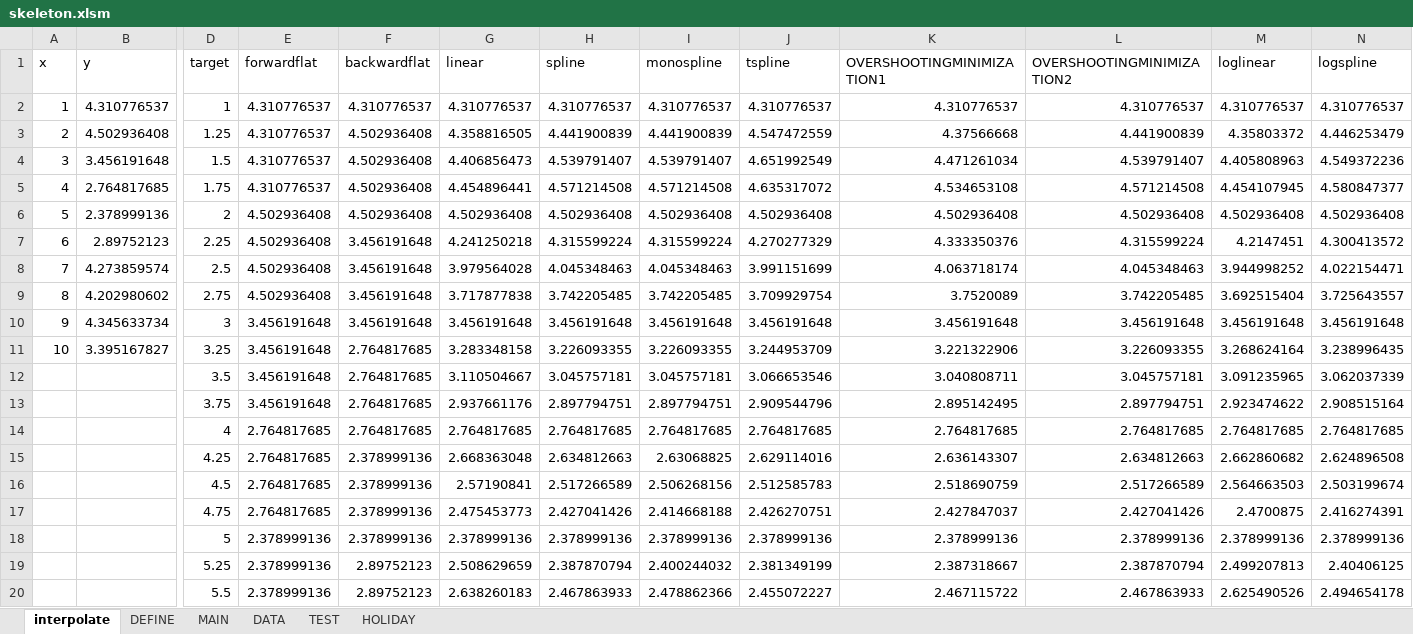
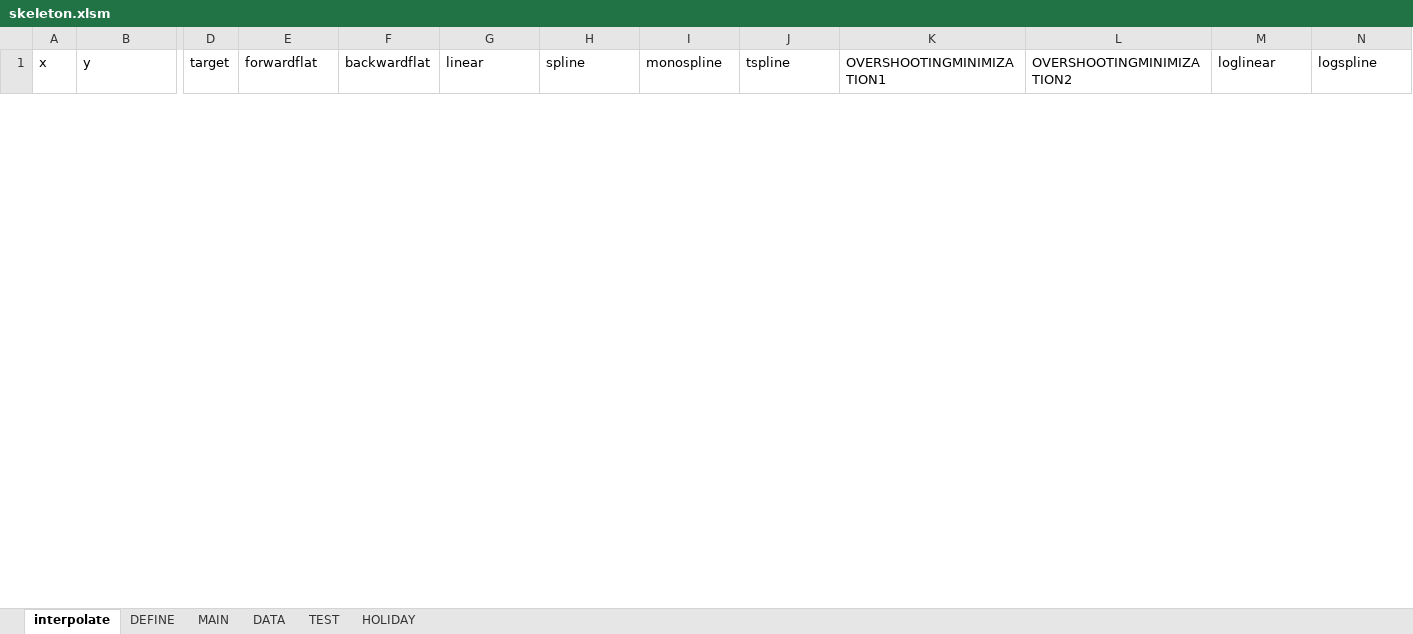
Before and after one commit to tani3010/Utils, an Excel workbook: vba/skeleton.xlsm, sheet interpolate, drawn as a sheet; only a part is shown, gaps mark what is left out; values as stored, in another font and other column widths than the file's, no borders; charts and pictures not drawn; removed rows and columns are numbered as before the commit, all else as after; rows hold the shown columns only; the diff covers the shown part only; the diff names each change by its address in the sheet, - before the commit and + after, or states it on an @@ line.

Commit message:
Add files via upload

```diff
--- a/vba/skeleton.xlsm (sheet interpolate)
+++ b/vba/skeleton.xlsm (sheet interpolate)
-row 2: 1 | 4.310776537 | 1 | 4.310776537 | 4.310776537 | 4.310776537 | 4.310776537 | 4.310776537 | 4.310776537 | 4.310776537 | 4.310776537 | 4.310776537 | 4.310776537
-row 3: 2 | 4.502936408 | 1.25 | 4.310776537 | 4.502936408 | 4.358816505 | 4.441900839 | 4.441900839 | 4.547472559 | 4.37566668 | 4.441900839 | 4.35803372 | 4.446253479
-row 4: 3 | 3.456191648 | 1.5 | 4.310776537 | 4.502936408 | 4.406856473 | 4.539791407 | 4.539791407 | 4.651992549 | 4.471261034 | 4.539791407 | 4.405808963 | 4.549372236
-row 5: 4 | 2.764817685 | 1.75 | 4.310776537 | 4.502936408 | 4.454896441 | 4.571214508 | 4.571214508 | 4.635317072 | 4.534653108 | 4.571214508 | 4.454107945 | 4.580847377
-row 6: 5 | 2.378999136 | 2 | 4.502936408 | 4.502936408 | 4.502936408 | 4.502936408 | 4.502936408 | 4.502936408 | 4.502936408 | 4.502936408 | 4.502936408 | 4.502936408
-row 7: 6 | 2.89752123 | 2.25 | 4.502936408 | 3.456191648 | 4.241250218 | 4.315599224 | 4.315599224 | 4.270277329 | 4.333350376 | 4.315599224 | 4.2147451 | 4.300413572
-row 8: 7 | 4.273859574 | 2.5 | 4.502936408 | 3.456191648 | 3.979564028 | 4.045348463 | 4.045348463 | 3.991151699 | 4.063718174 | 4.045348463 | 3.944998252 | 4.022154471
-row 9: 8 | 4.202980602 | 2.75 | 4.502936408 | 3.456191648 | 3.717877838 | 3.742205485 | 3.742205485 | 3.709929754 | 3.7520089 | 3.742205485 | 3.692515404 | 3.725643557
-row 10: 9 | 4.345633734 | 3 | 3.456191648 | 3.456191648 | 3.456191648 | 3.456191648 | 3.456191648 | 3.456191648 | 3.456191648 | 3.456191648 | 3.456191648 | 3.456191648
-row 11: 10 | 3.395167827 | 3.25 | 3.456191648 | 2.764817685 | 3.283348158 | 3.226093355 | 3.226093355 | 3.244953709 | 3.221322906 | 3.226093355 | 3.268624164 | 3.238996435
-row 12:  |  | 3.5 | 3.456191648 | 2.764817685 | 3.110504667 | 3.045757181 | 3.045757181 | 3.066653546 | 3.040808711 | 3.045757181 | 3.091235965 | 3.062037339
-row 13:  |  | 3.75 | 3.456191648 | 2.764817685 | 2.937661176 | 2.897794751 | 2.897794751 | 2.909544796 | 2.895142495 | 2.897794751 | 2.923474622 | 2.908515164
-row 14:  |  | 4 | 2.764817685 | 2.764817685 | 2.764817685 | 2.764817685 | 2.764817685 | 2.764817685 | 2.764817685 | 2.764817685 | 2.764817685 | 2.764817685
-row 15:  |  | 4.25 | 2.764817685 | 2.378999136 | 2.668363048 | 2.634812663 | 2.63068825 | 2.629114016 | 2.636143307 | 2.634812663 | 2.662860682 | 2.624896508
-row 16:  |  | 4.5 | 2.764817685 | 2.378999136 | 2.57190841 | 2.517266589 | 2.506268156 | 2.512585783 | 2.518690759 | 2.517266589 | 2.564663503 | 2.503199674
-row 17:  |  | 4.75 | 2.764817685 | 2.378999136 | 2.475453773 | 2.427041426 | 2.414668188 | 2.426270751 | 2.427847037 | 2.427041426 | 2.4700875 | 2.416274391
-row 18:  |  | 5 | 2.378999136 | 2.378999136 | 2.378999136 | 2.378999136 | 2.378999136 | 2.378999136 | 2.378999136 | 2.378999136 | 2.378999136 | 2.378999136
-row 19:  |  | 5.25 | 2.378999136 | 2.89752123 | 2.508629659 | 2.387870794 | 2.400244032 | 2.381349199 | 2.387318667 | 2.387870794 | 2.499207813 | 2.40406125
-row 20:  |  | 5.5 | 2.378999136 | 2.89752123 | 2.638260183 | 2.467863933 | 2.478862366 | 2.455072227 | 2.467115722 | 2.467863933 | 2.625490526 | 2.494654178
```
Also changed, not shown: 38 added rows and 19 removed rows elsewhere in this sheet, charts or pictures.
